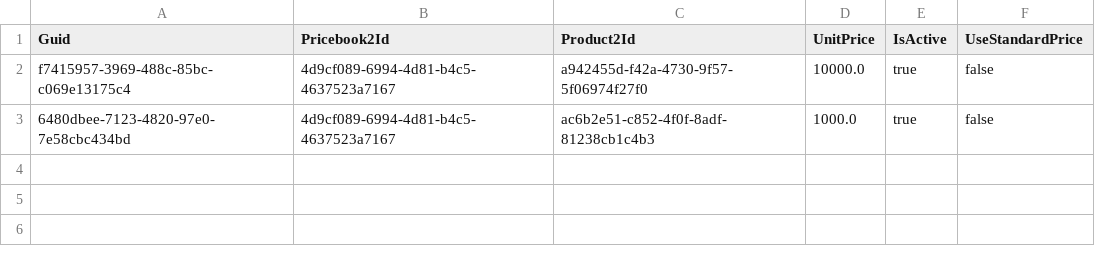
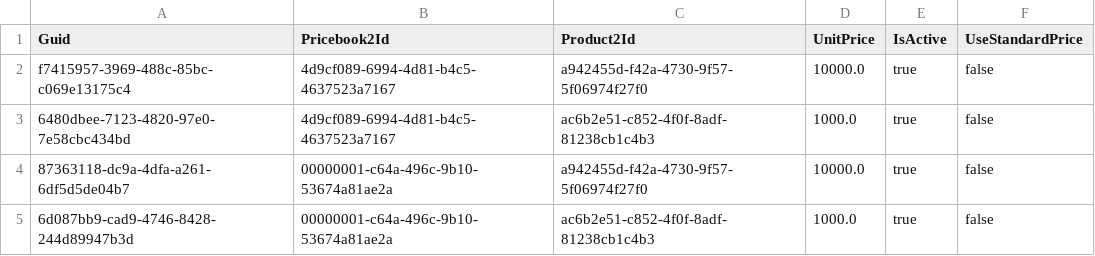
Before and after one commit to Asnafshaikh/Testing-Opp-product, a CSV file: data/PricebookEntry.csv, drawn as a sheet.

Commit message:
Test

```diff
--- a/data/PricebookEntry.csv
+++ b/data/PricebookEntry.csv
@@ -3 +3,3 @@ f7415957-3969-488c-85bc-c069e13175c4,4d9cf089-6994-4d81-b4c5-4637523a7167,a94245
 6480dbee-7123-4820-97e0-7e58cbc434bd,4d9cf089-6994-4d81-b4c5-4637523a7167,ac6b2e51-c852-4f0f-8adf-81238cb1c4b3,1000.0,true,false
+87363118-dc9a-4dfa-a261-6df5d5de04b7,00000001-c64a-496c-9b10-53674a81ae2a,a942455d-f42a-4730-9f57-5f06974f27f0,10000.0,true,false
+6d087bb9-cad9-4746-8428-244d89947b3d,00000001-c64a-496c-9b10-53674a81ae2a,ac6b2e51-c852-4f0f-8adf-81238cb1c4b3,1000.0,true,false
```
